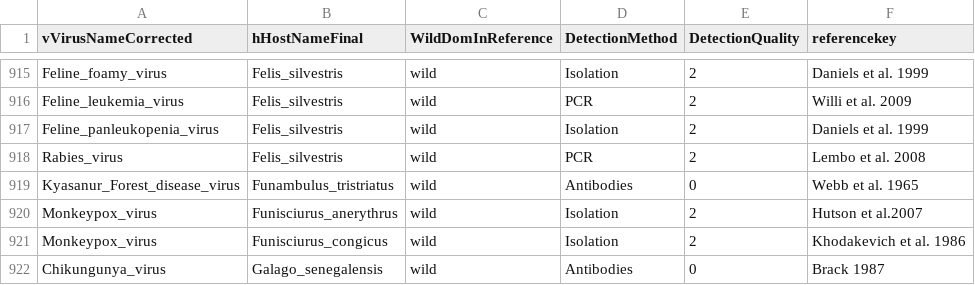
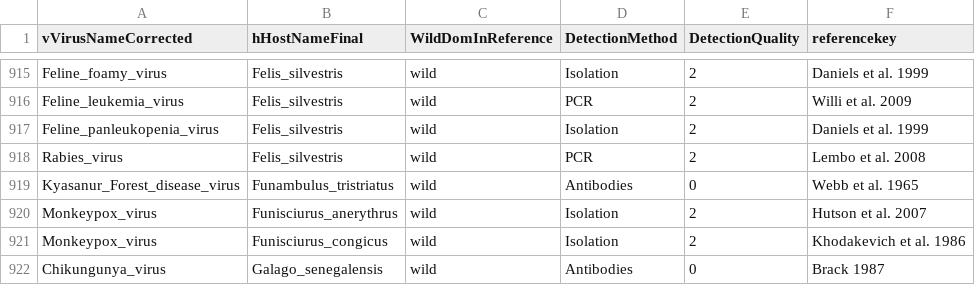
Before and after one commit to ecohealthalliance/HP3, a CSV file: data/associations.csv, drawn as a sheet; only a part is shown, gaps mark what is left out.

Commit message:
Update associations.csv

```diff
--- a/data/associations.csv
+++ b/data/associations.csv
@@ -919,3 +919,3 @@ Rabies_virus,Felis_silvestris,wild,PCR,2,Lembo et al. 2008
 Kyasanur_Forest_disease_virus,Funambulus_tristriatus,wild,Antibodies,0,Webb et al. 1965
-Monkeypox_virus,Funisciurus_anerythrus,wild,Isolation,2,Hutson et al.2007
+Monkeypox_virus,Funisciurus_anerythrus,wild,Isolation,2,Hutson et al. 2007
 Monkeypox_virus,Funisciurus_congicus,wild,Isolation,2,Khodakevich et al. 1986
```
